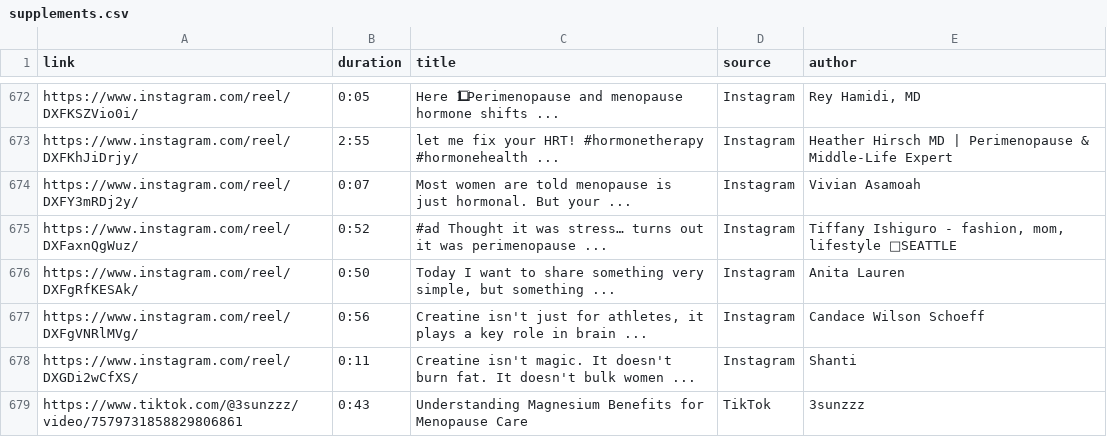
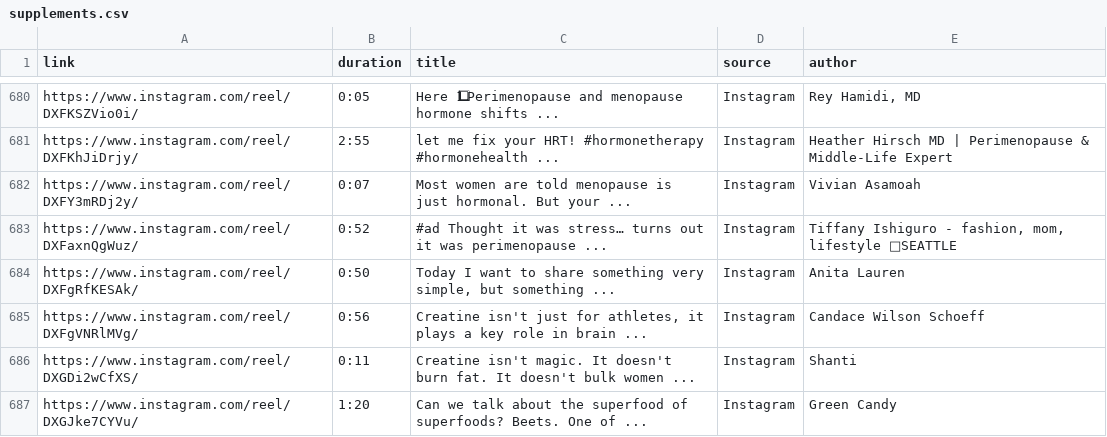
Before and after one commit to UoA-eResearch/timeout, a CSV file: supplements.csv, drawn as a sheet; only a part is shown, gaps mark what is left out; the shorter side is filled out with more unchanged rows; the diff covers the shown part only.

```diff
--- a/supplements.csv
+++ b/supplements.csv
@@ -678 +686,2 @@ https://www.instagram.com/reel/DXFgVNRlMVg/,0:56,"Creatine isn't just for athlet
 https://www.instagram.com/reel/DXGDi2wCfXS/,0:11,Creatine isn't magic. It doesn't burn fat. It doesn't bulk women ...,Instagram,Shanti
+https://www.instagram.com/reel/DXGJke7CYVu/,1:20,Can we talk about the superfood of superfoods? Beets. One of ...,Instagram,Green Candy
```
Also changed, not shown: 21 added rows elsewhere in this file, 1 other file.
